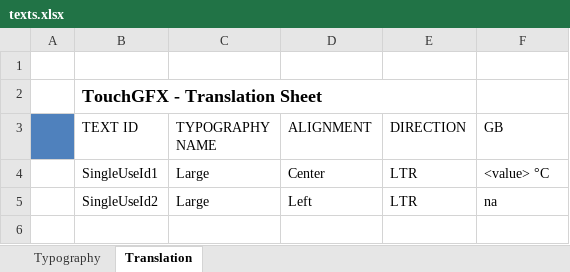
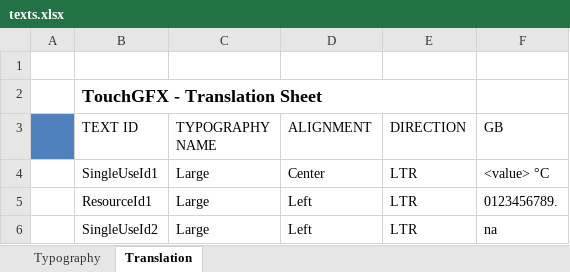
Before and after one commit to Err0rTV/SmartBeanRoast, an Excel workbook: TouchGFX/assets/texts/texts.xlsx, sheet Translation, drawn as a sheet; values as stored, in another font and other column widths than the file's, no borders; the diff names each change by its address in the sheet, - before the commit and + after, or states it on an @@ line.

```diff
--- a/TouchGFX/assets/texts/texts.xlsx (sheet Translation)
+++ b/TouchGFX/assets/texts/texts.xlsx (sheet Translation)
+row 5:  | ResourceId1 | Large | Left | LTR | 0123456789.
```
Also changed, not shown: 19 other files.
